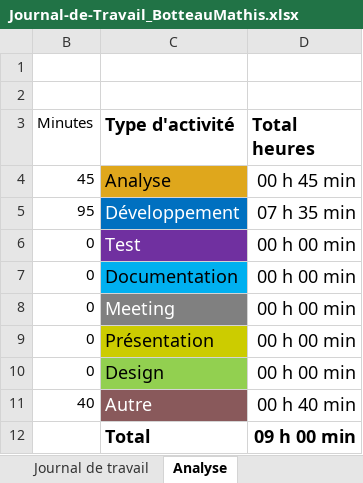
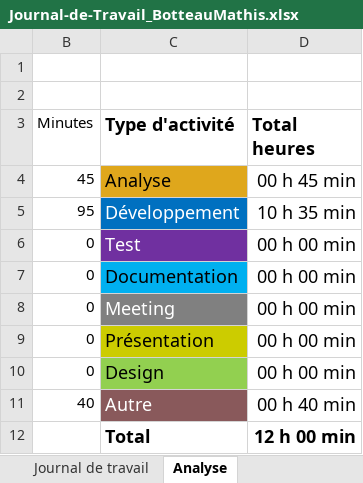
Before and after one commit to Froglaprod/P_AppMobile, an Excel workbook: Documents/Journal-de-Travail_BotteauMathis.xlsx, sheet Analyse, drawn as a sheet; values as stored, in another font and other column widths than the file's, no borders; charts and pictures not drawn; the diff names each change by its address in the sheet, - before the commit and + after, or states it on an @@ line.

```diff
--- a/Documents/Journal-de-Travail_BotteauMathis.xlsx (sheet Analyse)
+++ b/Documents/Journal-de-Travail_BotteauMathis.xlsx (sheet Analyse)
-D5 (Total heures): 07 h 35 min
+D5 (Total heures): 10 h 35 min
-D12 (Total heures): 09 h 00 min
+D12 (Total heures): 12 h 00 min
```
Also changed, not shown: sheet Journal de travail, hidden cells, charts or pictures.
